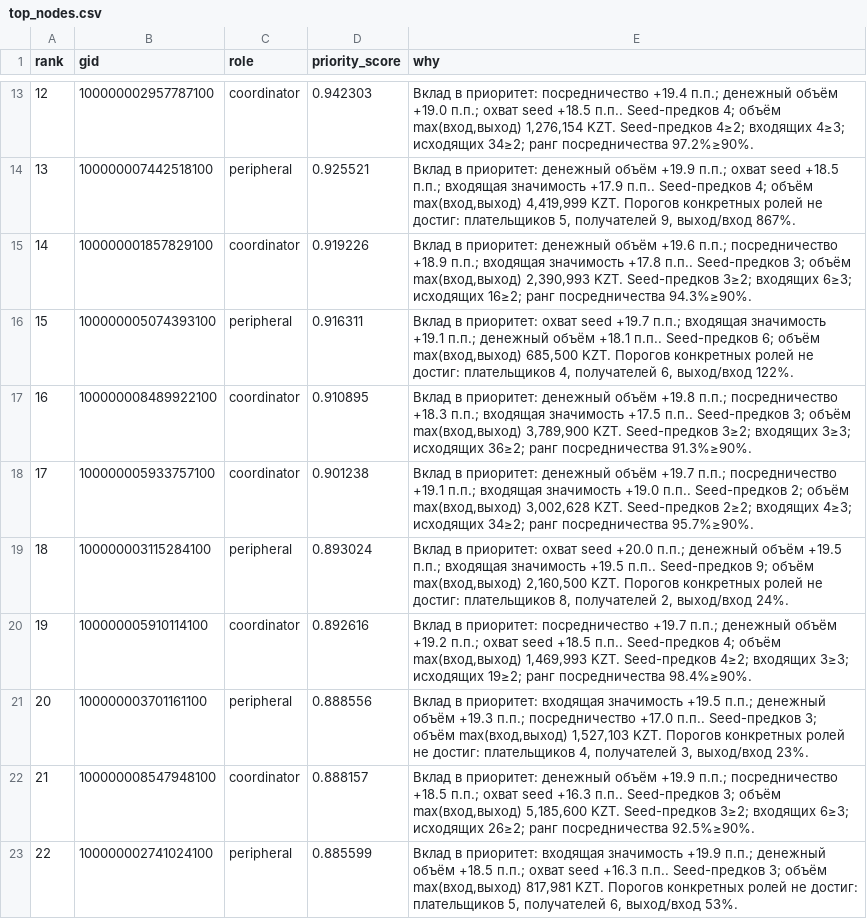
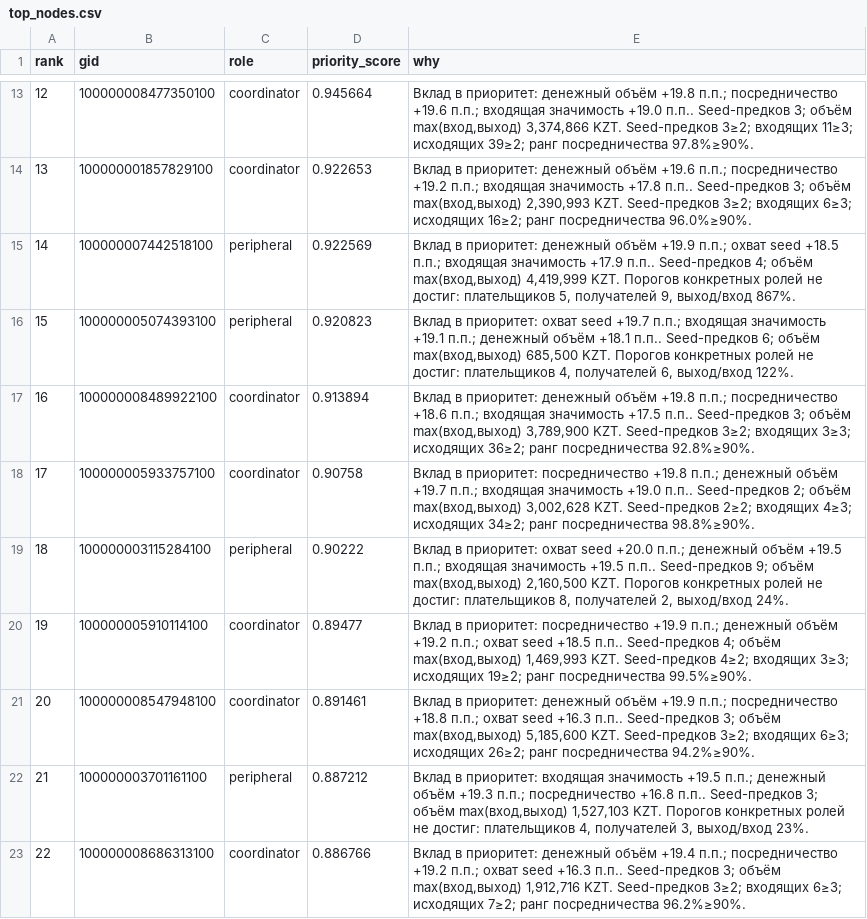
Before and after one commit to BAITC-Hacks/hack-5a6e2058-embeddedai, a CSV file: artifacts/top_nodes.csv, drawn as a sheet; only a part is shown, gaps mark what is left out; the diff covers the shown part only; the diff names each change by its address in the sheet, - before the commit and + after, or states it on an @@ line.

```diff
--- a/artifacts/top_nodes.csv
+++ b/artifacts/top_nodes.csv
-B13 (gid): 100000002957787100
+B13 (gid): 100000008477350100
-D13 (priority_score): 0.942303
+D13 (priority_score): 0.945664
-E13 (why): …в приоритет: посредничество +19.4 п.п.; денежный объём +19.0 п.п.; охват seed +18.5 п.п.. Seed-предков 4; объём max(вход,выход) 1,276,154 KZT. Seed-предков 4≥2; входящих 4≥3; исходящих 34≥2; ранг посредничества 97.2%≥90%.
+E13 (why): …в приоритет: денежный объём +19.8 п.п.; посредничество +19.6 п.п.; входящая значимость +19.0 п.п.. Seed-предков 3; объём max(вход,выход) 3,374,866 KZT. Seed-предков 3≥2; входящих 11≥3; исходящих 39≥2; ранг посредничества 97.8%≥90%.
-B14 (gid): 100000007442518100
+B14 (gid): 100000001857829100
-C14 (role): peripheral
+C14 (role): coordinator
-D14 (priority_score): 0.925521
+D14 (priority_score): 0.922653
-E14 (why): …денежный объём +19.9 п.п.; охват seed +18.5 п.п.; входящая значимость +17.9 п.п.. Seed-предков 4; объём max(вход,выход) 4,419,999 KZT. Порогов конкретных ролей не достиг: плательщиков 5, получателей 9, выход/вход 867%.
+E14 (why): …денежный объём +19.6 п.п.; посредничество +19.2 п.п.; входящая значимость +17.8 п.п.. Seed-предков 3; объём max(вход,выход) 2,390,993 KZT. Seed-предков 3≥2; входящих 6≥3; исходящих 16≥2; ранг посредничества 96.0%≥90%.
-B15 (gid): 100000001857829100
+B15 (gid): 100000007442518100
-C15 (role): coordinator
+C15 (role): peripheral
-D15 (priority_score): 0.919226
+D15 (priority_score): 0.922569
-E15 (why): …денежный объём +19.6 п.п.; посредничество +18.9 п.п.; входящая значимость +17.8 п.п.. Seed-предков 3; объём max(вход,выход) 2,390,993 KZT. Seed-предков 3≥2; входящих 6≥3; исходящих 16≥2; ранг посредничества 94.3%≥90%.
+E15 (why): …денежный объём +19.9 п.п.; охват seed +18.5 п.п.; входящая значимость +17.9 п.п.. Seed-предков 4; объём max(вход,выход) 4,419,999 KZT. Порогов конкретных ролей не достиг: плательщиков 5, получателей 9, выход/вход 867%.
-D16 (priority_score): 0.916311
+D16 (priority_score): 0.920823
-D17 (priority_score): 0.910895
+D17 (priority_score): 0.913894
-E17 (why): …п.п.; посредничество +18.3 п.п.; входящая значимость +17.5 п.п.. Seed-предков 3; объём max(вход,выход) 3,789,900 KZT. Seed-предков 3≥2; входящих 3≥3; исходящих 36≥2; ранг посредничества 91.3%≥90%.
+E17 (why): …п.п.; посредничество +18.6 п.п.; входящая значимость +17.5 п.п.. Seed-предков 3; объём max(вход,выход) 3,789,900 KZT. Seed-предков 3≥2; входящих 3≥3; исходящих 36≥2; ранг посредничества 92.8%≥90%.
-D18 (priority_score): 0.901238
+D18 (priority_score): 0.90758
-E18 (why): …в приоритет: денежный объём +19.7 п.п.; посредничество +19.1 п.п.; входящая значимость +19.0 п.п.. Seed-предков 2; объём max(вход,выход) 3,002,628 KZT. Seed-предков 2≥2; входящих 4≥3; исходящих 34≥2; ранг посредничества 95.7%≥90%.
+E18 (why): …в приоритет: посредничество +19.8 п.п.; денежный объём +19.7 п.п.; входящая значимость +19.0 п.п.. Seed-предков 2; объём max(вход,выход) 3,002,628 KZT. Seed-предков 2≥2; входящих 4≥3; исходящих 34≥2; ранг посредничества 98.8%≥90%.
-D19 (priority_score): 0.893024
+D19 (priority_score): 0.90222
-D20 (priority_score): 0.892616
+D20 (priority_score): 0.89477
-E20 (why): …приоритет: посредничество +19.7 п.п.; денежный объём +19.2 п.п.; охват seed +18.5 п.п.. Seed-предков 4; объём max(вход,выход) 1,469,993 KZT. Seed-предков 4≥2; входящих 3≥3; исходящих 19≥2; ранг посредничества 98.4%≥90%.
+E20 (why): …приоритет: посредничество +19.9 п.п.; денежный объём +19.2 п.п.; охват seed +18.5 п.п.. Seed-предков 4; объём max(вход,выход) 1,469,993 KZT. Seed-предков 4≥2; входящих 3≥3; исходящих 19≥2; ранг посредничества 99.5%≥90%.
-B21 (gid): 100000003701161100
+B21 (gid): 100000008547948100
-C21 (role): peripheral
+C21 (role): coordinator
-D21 (priority_score): 0.888556
+D21 (priority_score): 0.891461
-E21 (why): …в приоритет: входящая значимость +19.5 п.п.; денежный объём +19.3 п.п.; посредничество +17.0 п.п.. Seed-предков 3; объём max(вход,выход) 1,527,103 KZT. Порогов конкретных ролей не достиг: плательщиков 4, получателей 3, выход/вход 23%.
+E21 (why): …в приоритет: денежный объём +19.9 п.п.; посредничество +18.8 п.п.; охват seed +16.3 п.п.. Seed-предков 3; объём max(вход,выход) 5,185,600 KZT. Seed-предков 3≥2; входящих 6≥3; исходящих 26≥2; ранг посредничества 94.2%≥90%.
-B22 (gid): 100000008547948100
+B22 (gid): 100000003701161100
-C22 (role): coordinator
+C22 (role): peripheral
-D22 (priority_score): 0.888157
+D22 (priority_score): 0.887212
-E22 (why): …в приоритет: денежный объём +19.9 п.п.; посредничество +18.5 п.п.; охват seed +16.3 п.п.. Seed-предков 3; объём max(вход,выход) 5,185,600 KZT. Seed-предков 3≥2; входящих 6≥3; исходящих 26≥2; ранг посредничества 92.5%≥90%.
+E22 (why): …в приоритет: входящая значимость +19.5 п.п.; денежный объём +19.3 п.п.; посредничество +16.8 п.п.. Seed-предков 3; объём max(вход,выход) 1,527,103 KZT. Порогов конкретных ролей не достиг: плательщиков 4, получателей 3, выход/вход 23%.
-B23 (gid): 100000002741024100
+B23 (gid): 100000008686313100
-C23 (role): peripheral
+C23 (role): coordinator
-D23 (priority_score): 0.885599
+D23 (priority_score): 0.886766
-E23 (why): …в приоритет: входящая значимость +19.9 п.п.; денежный объём +18.5 п.п.; охват seed +16.3 п.п.. Seed-предков 3; объём max(вход,выход) 817,981 KZT. Порогов конкретных ролей не достиг: плательщиков 5, получателей 6, выход/вход 53%.
+E23 (why): …в приоритет: денежный объём +19.4 п.п.; посредничество +19.2 п.п.; охват seed +16.3 п.п.. Seed-предков 3; объём max(вход,выход) 1,912,716 KZT. Seed-предков 3≥2; входящих 6≥3; исходящих 7≥2; ранг посредничества 96.2%≥90%.
```
Also changed, not shown: 122 edited cells elsewhere in this file, artifacts/clusters.csv, artifacts/nodes_roles.csv, 23 other files.
